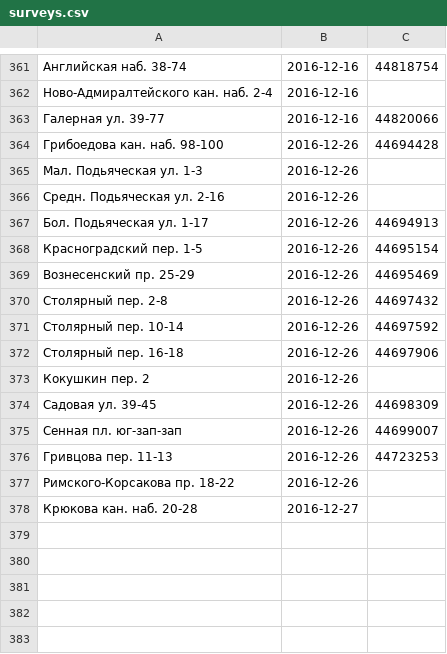
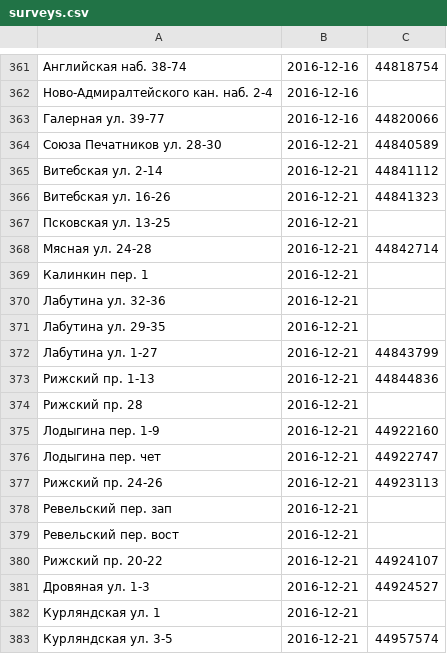
Before and after one commit to AntonKhorev/oplofk, a CSV file: surveys.csv, drawn as a sheet; only a part is shown, gaps mark what is left out; the shorter side is filled out with more unchanged rows; the diff covers the shown part only.

Commit message:
2016-12-21 survey

```diff
--- a/surveys.csv
+++ b/surveys.csv
@@ -363 +363,21 @@
 Галерная ул. 39-77;2016-12-16;44820066
+Союза Печатников ул. 28-30;2016-12-21;44840589
+Витебская ул. 2-14;2016-12-21;44841112
+Витебская ул. 16-26;2016-12-21;44841323
+Псковская ул. 13-25;2016-12-21;
+Мясная ул. 24-28;2016-12-21;44842714
+Калинкин пер. 1;2016-12-21;
+Лабутина ул. 32-36;2016-12-21;
+Лабутина ул. 29-35;2016-12-21;
+Лабутина ул. 1-27;2016-12-21;44843799
+Рижский пр. 1-13;2016-12-21;44844836
+Рижский пр. 28;2016-12-21;
+Лодыгина пер. 1-9;2016-12-21;44922160
+Лодыгина пер. чет;2016-12-21;44922747
+Рижский пр. 24-26;2016-12-21;44923113
+Ревельский пер. зап;2016-12-21;
+Ревельский пер. вост;2016-12-21;
+Рижский пр. 20-22;2016-12-21;44924107
+Дровяная ул. 1-3;2016-12-21;44924527
+Курляндская ул. 1;2016-12-21;
+Курляндская ул. 3-5;2016-12-21;44957574
```
Also changed, not shown: 9 added rows elsewhere in this file, 2 other files.
